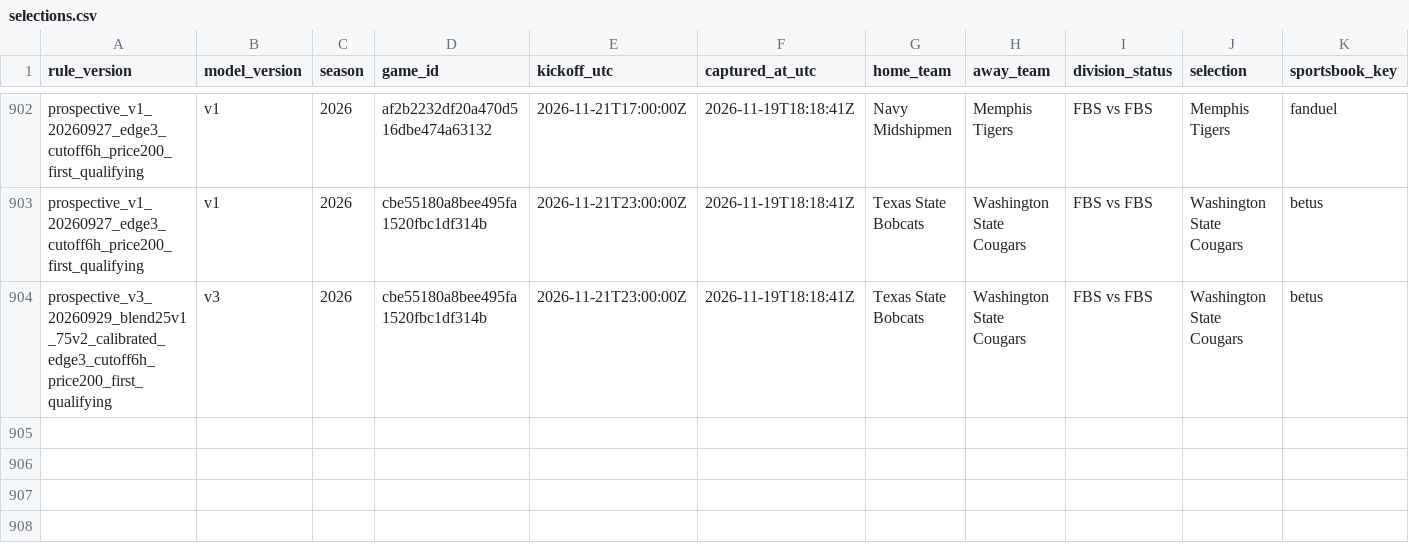
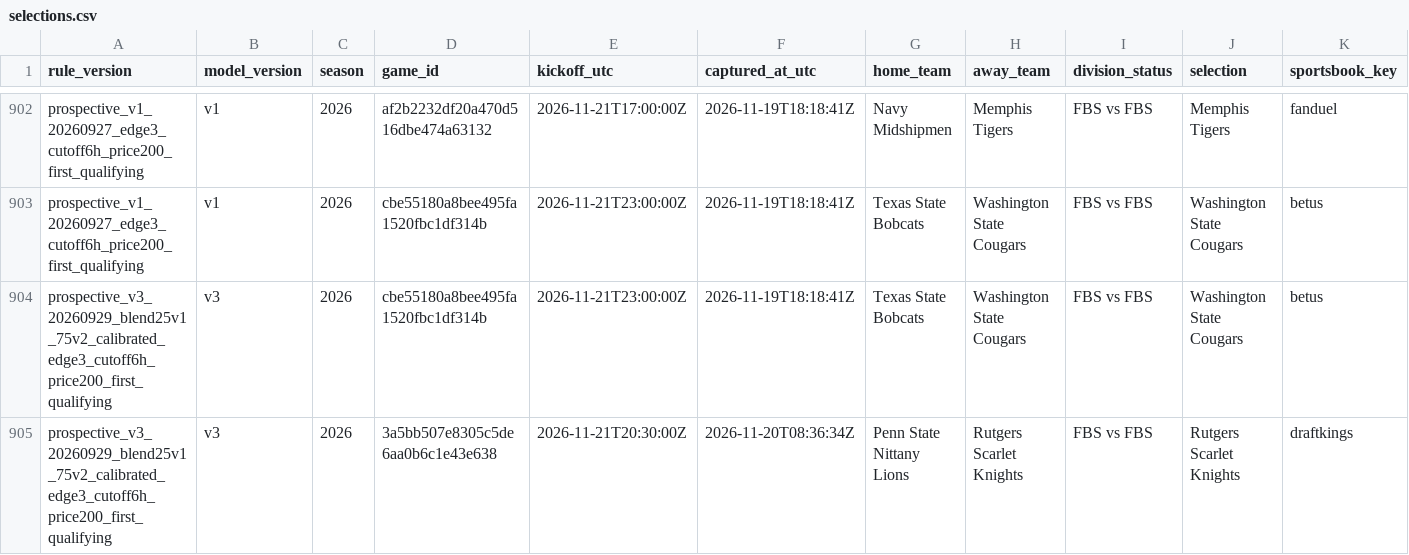
Before and after one commit to JarzCFB/codi-cfb-dashboard, a CSV file: prospective/selections.csv, drawn as a sheet; only a part is shown, gaps mark what is left out; rows hold the shown columns only; the diff names each change by its address in the sheet, - before the commit and + after, or states it on an @@ line.

```diff
--- a/prospective/selections.csv
+++ b/prospective/selections.csv
+row 905: prospective_v3_20260929_blend25v1_75v2_calibrated_edge3_cutoff6h_price200_first_qualifying | v3 | 2026 | 3a5bb507e8305c5de6aa0b6c1e43e638 | 2026-11-21T20:30:00Z | 2026-11-20T08:36:34Z | Penn State Nittany Lions | Rutgers Scarlet Knights | FBS vs FBS | Rutgers Scarlet Knights | draftkings
```
Also changed, not shown: prospective/v3_pregame_agreement.csv, reports/v3_upcoming_line_watchlist.csv, 5 other files.
